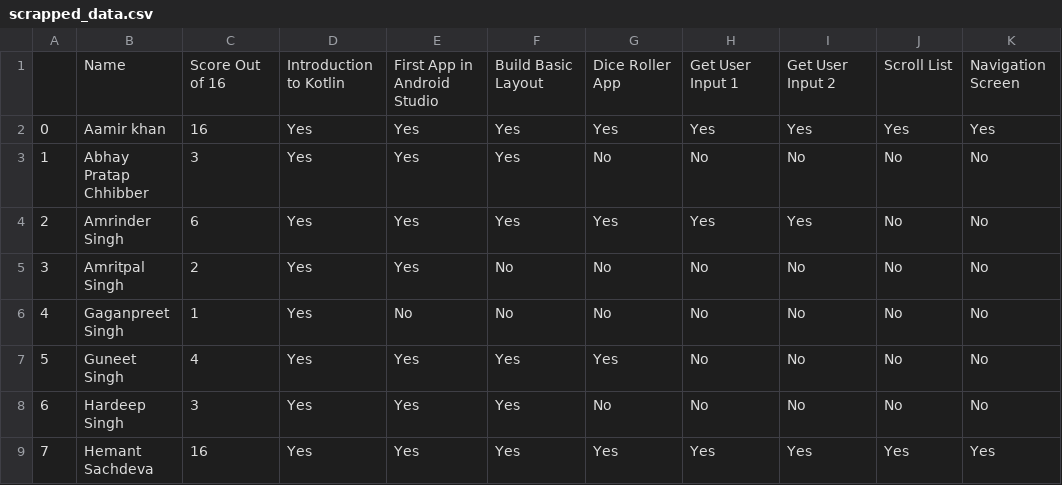
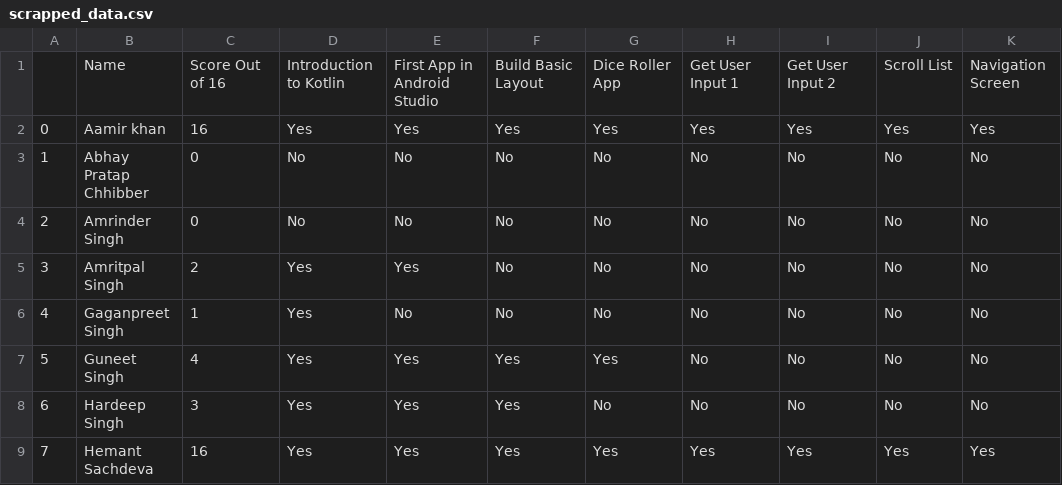
Before and after one commit to HemantSachdeva/google_developers_profile_scraper, a CSV file: data/scrapped_data.csv, drawn as a sheet; only a part is shown; the diff names each change by its address in the sheet, - before the commit and + after, or states it on an @@ line.

```diff
--- a/data/scrapped_data.csv
+++ b/data/scrapped_data.csv
-C3: 3
+C3: 0
-D3:D4: Yes
+D3:D4: No
-E3:E4: Yes
+E3:E4: No
-F3:F4: Yes
+F3:F4: No
-C4: 6
+C4: 0
-G4: Yes
+G4: No
-H4: Yes
+H4: No
-I4: Yes
+I4: No
```
Also changed, not shown: 1 other file.
